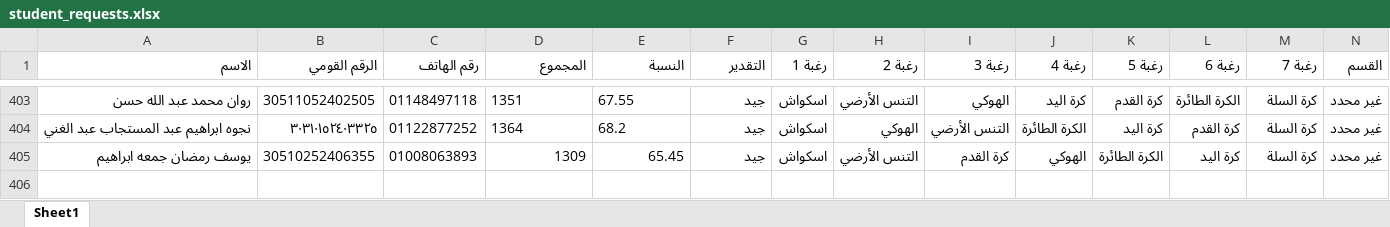
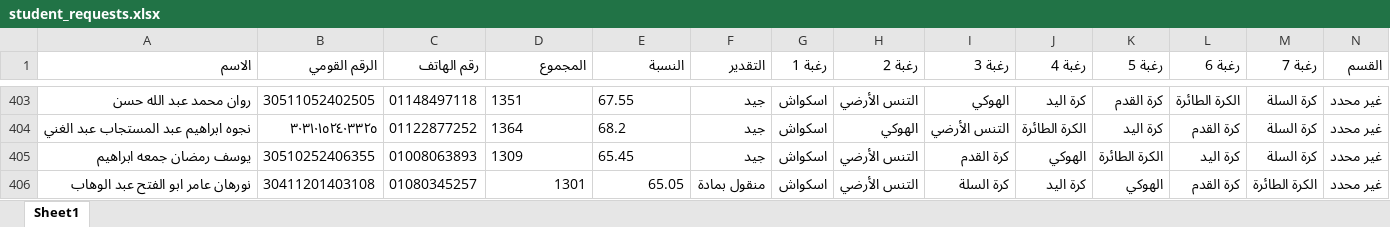
Before and after one commit to elnagi75/Specialization-Desires-Team-Sports-Racket-2026-2027, an Excel workbook: student_requests.xlsx, sheet Sheet1, drawn as a sheet; only a part is shown, gaps mark what is left out; values as stored, in another font and other column widths than the file's, no borders; the diff names each change by its address in the sheet, - before the commit and + after, or states it on an @@ line.

Commit message:
Auto-sync student_requests.xlsx from Streamlit

```diff
--- a/student_requests.xlsx (sheet Sheet1)
+++ b/student_requests.xlsx (sheet Sheet1)
-D405:E405 alignment: right
+D405:E405 alignment: left
+row 406: نورهان عامر ابو الفتح عبد الوهاب | 30411201403108 | 01080345257 | 1301 | 65.05 | منقول بمادة | اسكواش | التنس الأرضي | كرة السلة | كرة اليد | الهوكي | كرة القدم | الكرة الطائرة | غير محدد
```
